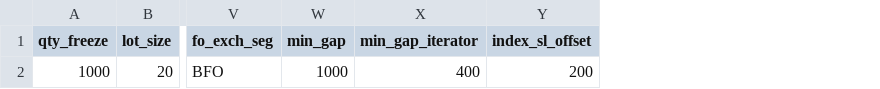
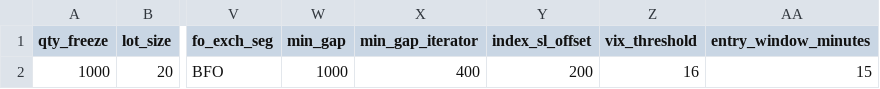
Before and after one commit to parijnan/algo-trading-lab, a CSV file: artemis_production/data/trade_settings.csv, drawn as a sheet; only a part is shown, gaps mark what is left out; the diff names each change by its address in the sheet, - before the commit and + after, or states it on an @@ line.

Commit message:
Artemis entry gate: wait at entry time, VIX check, entry window guard
- execute_trade() in iron_condor.py now owns the entry wait (moved from
  CreditSpread.initialize_spread()). After waking at entry time, two gates
  run before any orders are placed:
    1. Entry window: if current time > entry + entry_window_minutes, stand
       down for the week and clean up state files
    2. VIX: if VIX > vix_threshold at entry time, stand down for the week
       and clean up state files
  On stand-down, _cleanup_state_files() removes pe_trade_params.csv,
  ce_trade_params.csv, and trade_book.csv. artemis.run() detects both
  spreads still 'open' on return and skips the monitoring loop.

- initialize_spread() in credit_spread.py: entry wait block removed —
  now handled exclusively by execute_trade().

- configs.py: vix_threshold and entry_window_minutes loaded from
  trade_settings.csv.

- trade_settings.csv: add vix_threshold and entry_window_minutes columns.

```diff
--- a/artemis_production/data/trade_settings.csv
+++ b/artemis_production/data/trade_settings.csv
+column Z (vix_threshold), row 2: 16
+column AA (entry_window_minutes), row 2: 15
```
Also changed, not shown: 4 other files.
